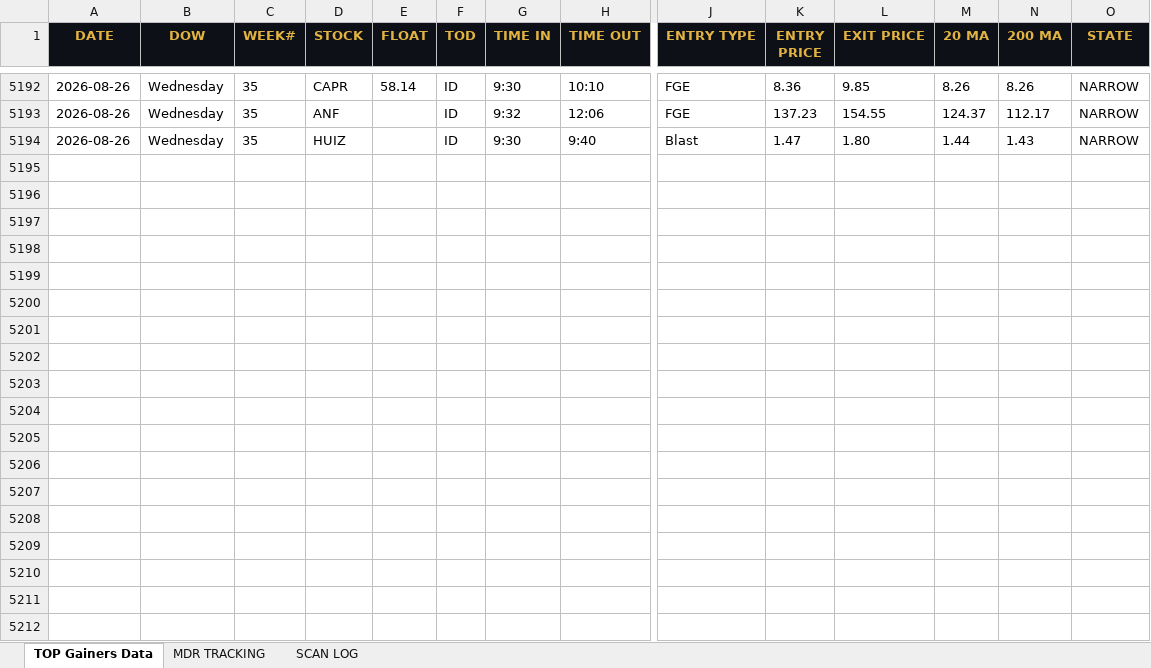
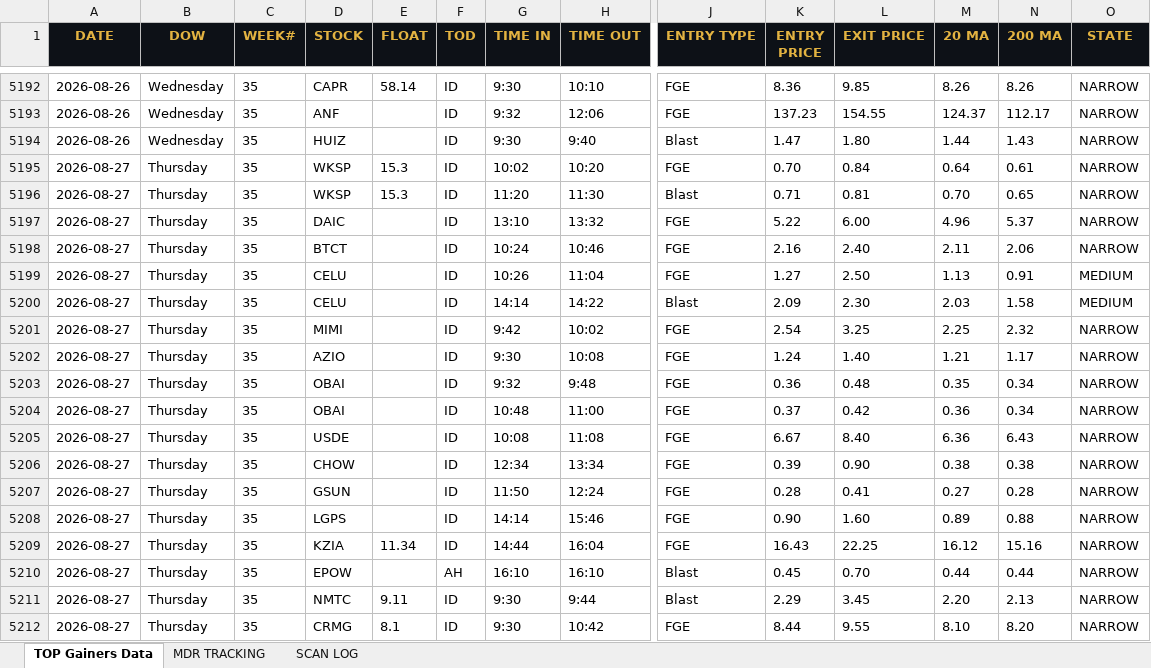
Before and after one commit to cmletsch/trading-system, an Excel workbook: data/trading_data_2026-08-27.xlsx, sheet TOP Gainers Data, drawn as a sheet; only a part is shown, gaps mark what is left out; values as stored, in another font and other column widths than the file's, no borders; rows hold the shown columns only; the diff covers the shown part only; the diff names each change by its address in the sheet, - before the commit and + after, or states it on an @@ line.

```diff
--- a/data/trading_data_2026-08-27.xlsx (sheet TOP Gainers Data)
+++ b/data/trading_data_2026-08-27.xlsx (sheet TOP Gainers Data)
+row 5195: 2026-08-27 | Thursday | 35 | WKSP | 15.3 | ID | 10:02 | 10:20 | FGE | 0.70 | 0.84 | 0.64 | 0.61 | NARROW
+row 5196: 2026-08-27 | Thursday | 35 | WKSP | 15.3 | ID | 11:20 | 11:30 | Blast | 0.71 | 0.81 | 0.70 | 0.65 | NARROW
+row 5197: 2026-08-27 | Thursday | 35 | DAIC |  | ID | 13:10 | 13:32 | FGE | 5.22 | 6.00 | 4.96 | 5.37 | NARROW
+row 5198: 2026-08-27 | Thursday | 35 | BTCT |  | ID | 10:24 | 10:46 | FGE | 2.16 | 2.40 | 2.11 | 2.06 | NARROW
+row 5199: 2026-08-27 | Thursday | 35 | CELU |  | ID | 10:26 | 11:04 | FGE | 1.27 | 2.50 | 1.13 | 0.91 | MEDIUM
+row 5200: 2026-08-27 | Thursday | 35 | CELU |  | ID | 14:14 | 14:22 | Blast | 2.09 | 2.30 | 2.03 | 1.58 | MEDIUM
+row 5201: 2026-08-27 | Thursday | 35 | MIMI |  | ID | 9:42 | 10:02 | FGE | 2.54 | 3.25 | 2.25 | 2.32 | NARROW
+row 5202: 2026-08-27 | Thursday | 35 | AZIO |  | ID | 9:30 | 10:08 | FGE | 1.24 | 1.40 | 1.21 | 1.17 | NARROW
+row 5203: 2026-08-27 | Thursday | 35 | OBAI |  | ID | 9:32 | 9:48 | FGE | 0.36 | 0.48 | 0.35 | 0.34 | NARROW
+row 5204: 2026-08-27 | Thursday | 35 | OBAI |  | ID | 10:48 | 11:00 | FGE | 0.37 | 0.42 | 0.36 | 0.34 | NARROW
+row 5205: 2026-08-27 | Thursday | 35 | USDE |  | ID | 10:08 | 11:08 | FGE | 6.67 | 8.40 | 6.36 | 6.43 | NARROW
+row 5206: 2026-08-27 | Thursday | 35 | CHOW |  | ID | 12:34 | 13:34 | FGE | 0.39 | 0.90 | 0.38 | 0.38 | NARROW
+row 5207: 2026-08-27 | Thursday | 35 | GSUN |  | ID | 11:50 | 12:24 | FGE | 0.28 | 0.41 | 0.27 | 0.28 | NARROW
+row 5208: 2026-08-27 | Thursday | 35 | LGPS |  | ID | 14:14 | 15:46 | FGE | 0.90 | 1.60 | 0.89 | 0.88 | NARROW
+row 5209: 2026-08-27 | Thursday | 35 | KZIA | 11.34 | ID | 14:44 | 16:04 | FGE | 16.43 | 22.25 | 16.12 | 15.16 | NARROW
+row 5210: 2026-08-27 | Thursday | 35 | EPOW |  | AH | 16:10 | 16:10 | Blast | 0.45 | 0.70 | 0.44 | 0.44 | NARROW
+row 5211: 2026-08-27 | Thursday | 35 | NMTC | 9.11 | ID | 9:30 | 9:44 | Blast | 2.29 | 3.45 | 2.20 | 2.13 | NARROW
+row 5212: 2026-08-27 | Thursday | 35 | CRMG | 8.1 | ID | 9:30 | 10:42 | FGE | 8.44 | 9.55 | 8.10 | 8.20 | NARROW
```
Also changed, not shown: 7 added rows elsewhere in this sheet, sheet MDR TRACKING, sheet SCAN LOG, 2 other files.
